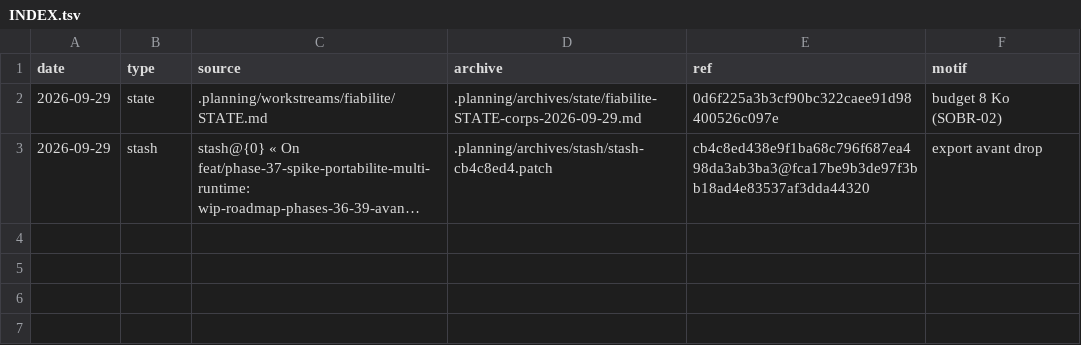
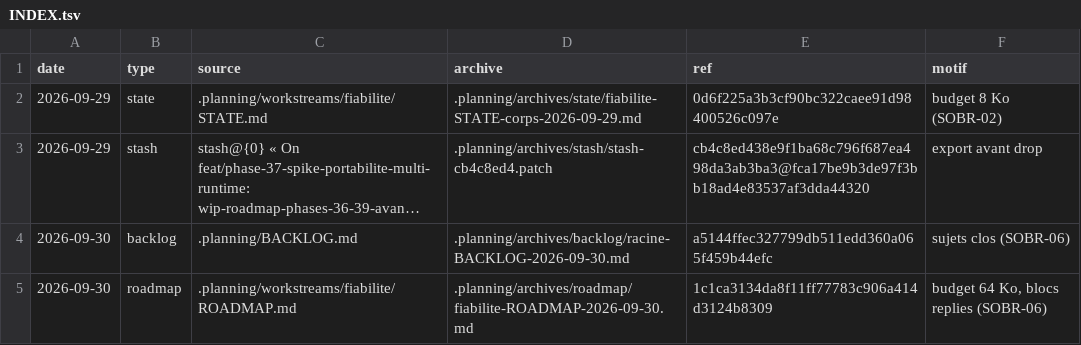
Before and after one commit to picmakpro/vibeflow-os, a TSV file: .planning/archives/INDEX.tsv, drawn as a sheet; long unchanged cells end in …; the diff names each change by its address in the sheet, - before the commit and + after, or states it on an @@ line.

```diff
--- a/.planning/archives/INDEX.tsv
+++ b/.planning/archives/INDEX.tsv
+row 4: 2026-09-30 | backlog | .planning/BACKLOG.md | .planning/archives/backlog/racine-BACKLOG-2026-09-30.md | a5144ffec327799db511edd360a065f459b44efc | sujets clos (SOBR-06)
+row 5: 2026-09-30 | roadmap | .planning/workstreams/fiabilite/ROADMAP.md | .planning/archives/roadmap/fiabilite-ROADMAP-2026-09-30.md | 1c1ca3134da8f11ff77783c906a414d3124b8309 | budget 64 Ko, blocs replies (SOBR-06)
```
Also changed, not shown: 4 other files.
